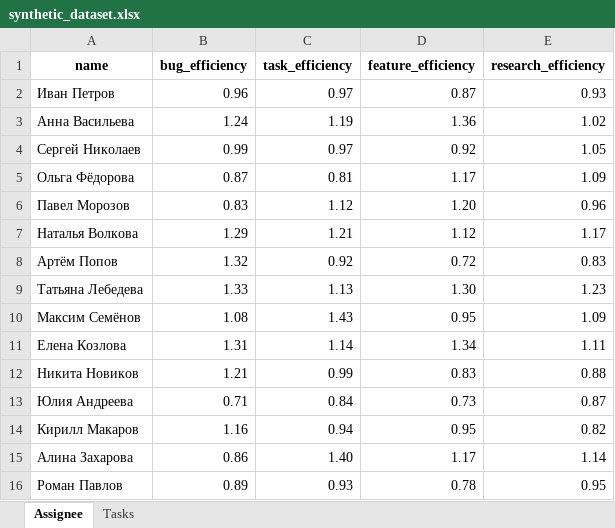
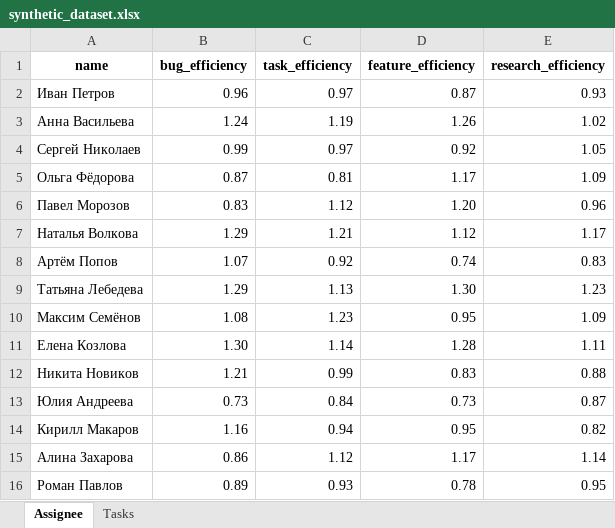
Before and after one commit to boolkahleba/MyTaskTracker, an Excel workbook: synthetic_dataset.xlsx, sheet Assignee, drawn as a sheet; values as stored, in another font and other column widths than the file's, no borders; the diff names each change by its address in the sheet, - before the commit and + after, or states it on an @@ line.

```diff
--- a/synthetic_dataset.xlsx (sheet Assignee)
+++ b/synthetic_dataset.xlsx (sheet Assignee)
-D3 (feature_efficiency): 1.36
+D3 (feature_efficiency): 1.26
-B8 (bug_efficiency): 1.32
+B8 (bug_efficiency): 1.07
-D8 (feature_efficiency): 0.72
+D8 (feature_efficiency): 0.74
-B9 (bug_efficiency): 1.33
+B9 (bug_efficiency): 1.29
-C10 (task_efficiency): 1.43
+C10 (task_efficiency): 1.23
-B11 (bug_efficiency): 1.31
+B11 (bug_efficiency): 1.30
-D11 (feature_efficiency): 1.34
+D11 (feature_efficiency): 1.28
-B13 (bug_efficiency): 0.71
+B13 (bug_efficiency): 0.73
-C15 (task_efficiency): 1.40
+C15 (task_efficiency): 1.12
```
Also changed, not shown: sheet Tasks.
